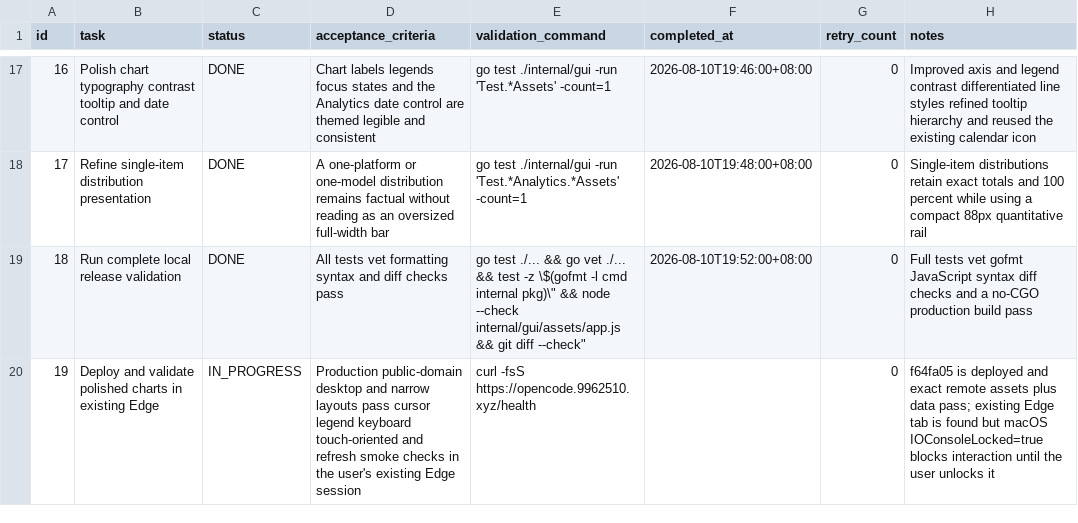
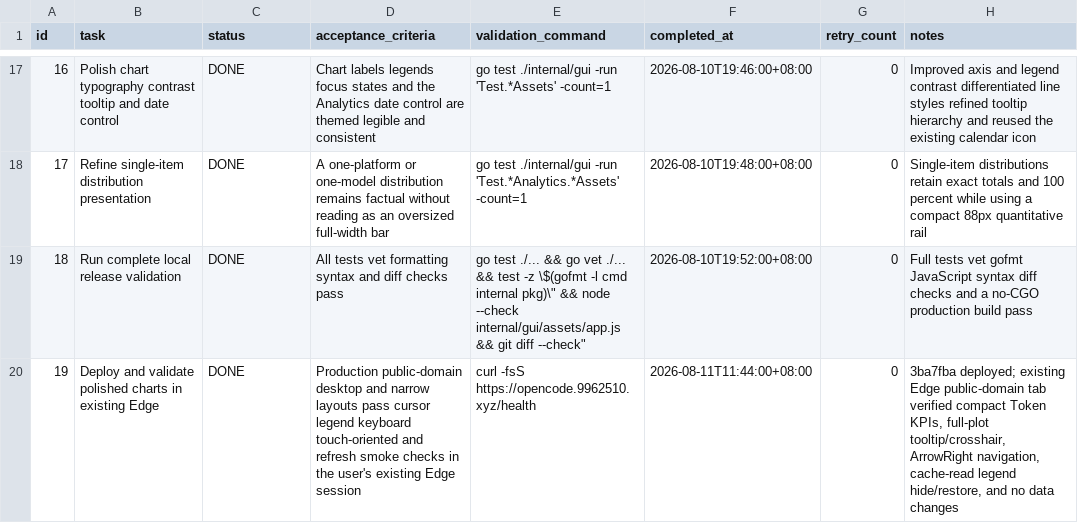
Before and after one commit to goodnightzsj/oc-go-cc, a CSV file: .codex-tasks/20260808-finish-claude-work/tasks/sub2api-parity/TODO.csv, drawn as a sheet; only a part is shown, gaps mark what is left out.

```diff
--- a/.codex-tasks/20260808-finish-claude-work/tasks/sub2api-parity/TODO.csv
+++ b/.codex-tasks/20260808-finish-claude-work/tasks/sub2api-parity/TODO.csv
@@ -19,2 +19,2 @@ id,task,status,acceptance_criteria,validation_command,completed_at,retry_count,n
 18,Run complete local release validation,DONE,"All tests vet formatting syntax and diff checks pass","go test ./... && go vet ./... && test -z \"$(gofmt -l cmd internal pkg)\" && node --check internal/gui/assets/app.js && git diff --check",2026-08-10T19:52:00+08:00,0,"Full tests vet gofmt JavaScript syntax diff checks and a no-CGO production build pass"
-19,Deploy and validate polished charts in existing Edge,IN_PROGRESS,"Production public-domain desktop and narrow layouts pass cursor legend keyboard touch-oriented and refresh smoke checks in the user's existing Edge session","curl -fsS https://opencode.9962510.xyz/health",,0,"f64fa05 is deployed and exact remote assets plus data pass; existing Edge tab is found but macOS IOConsoleLocked=true blocks interaction until the user unlocks it"
+19,Deploy and validate polished charts in existing Edge,DONE,"Production public-domain desktop and narrow layouts pass cursor legend keyboard touch-oriented and refresh smoke checks in the user's existing Edge session","curl -fsS https://opencode.9962510.xyz/health",2026-08-11T11:44:00+08:00,0,"3ba7fba deployed; existing Edge public-domain tab verified compact Token KPIs, full-plot tooltip/crosshair, ArrowRight navigation, cache-read legend hide/restore, and no data changes"
```
Also changed, not shown: .codex-tasks/20260808-finish-claude-work/SUBTASKS.csv, 2 other files.
